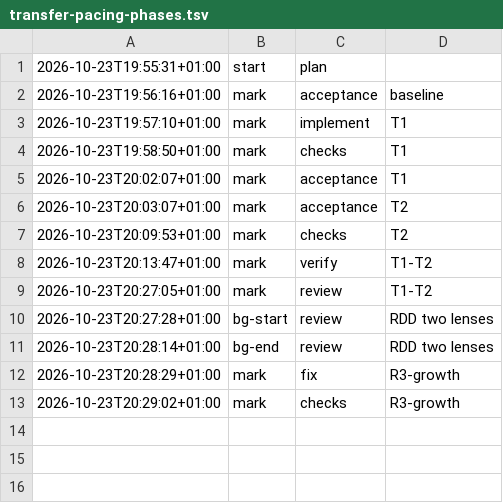
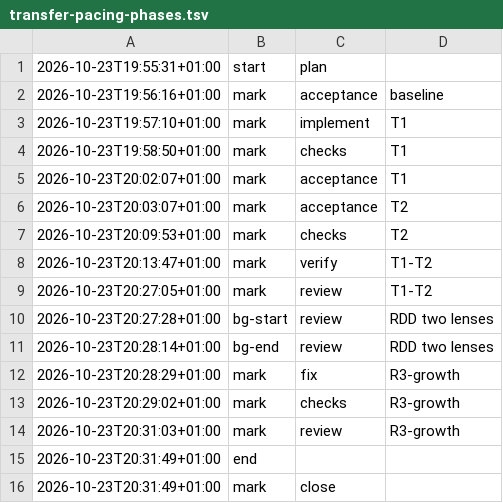
Before and after one commit to jesuslpm/Krummi, a TSV file: odd/tasks/transfer-pacing-phases.tsv, drawn as a sheet.

Commit message:
docs: add the transfer-pacing closing report

```diff
--- a/odd/tasks/transfer-pacing-phases.tsv
+++ b/odd/tasks/transfer-pacing-phases.tsv
@@ -13 +13,4 @@
 2026-10-23T20:29:02+01:00	mark	checks	R3-growth
+2026-10-23T20:31:03+01:00	mark	review	R3-growth
+2026-10-23T20:31:49+01:00	end		
+2026-10-23T20:31:49+01:00	mark	close	
```
Also changed, not shown: 2 other files.
